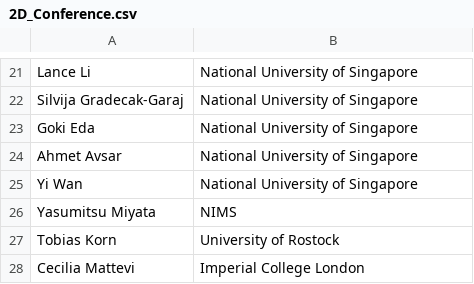
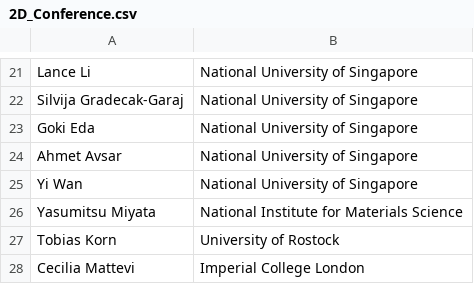
Before and after one commit to 2dtmd/tmd_conference, a CSV file: tmd_conference/_data/2D_Conference.csv, drawn as a sheet; only a part is shown, gaps mark what is left out.

Commit message:
Fix formatting issues in 2D_Conference.csv

```diff
--- a/tmd_conference/_data/2D_Conference.csv
+++ b/tmd_conference/_data/2D_Conference.csv
@@ -25,3 +25,3 @@ Ahmet Avsar, National University of Singapore
 Yi Wan, National University of Singapore
-Yasumitsu Miyata, NIMS
+Yasumitsu Miyata, National Institute for Materials Science
 Tobias Korn, University of Rostock
```
